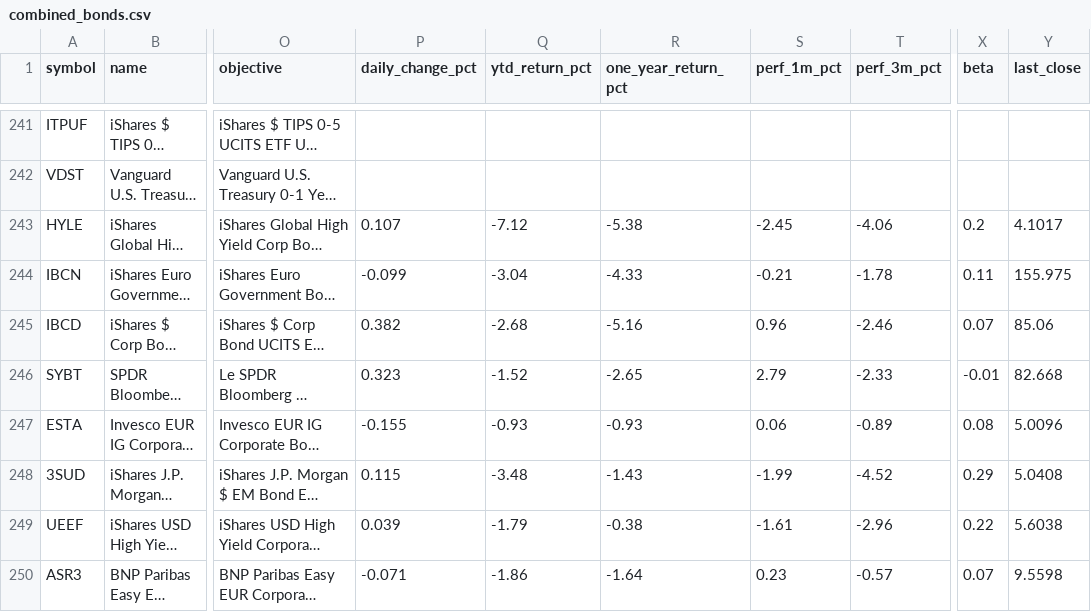
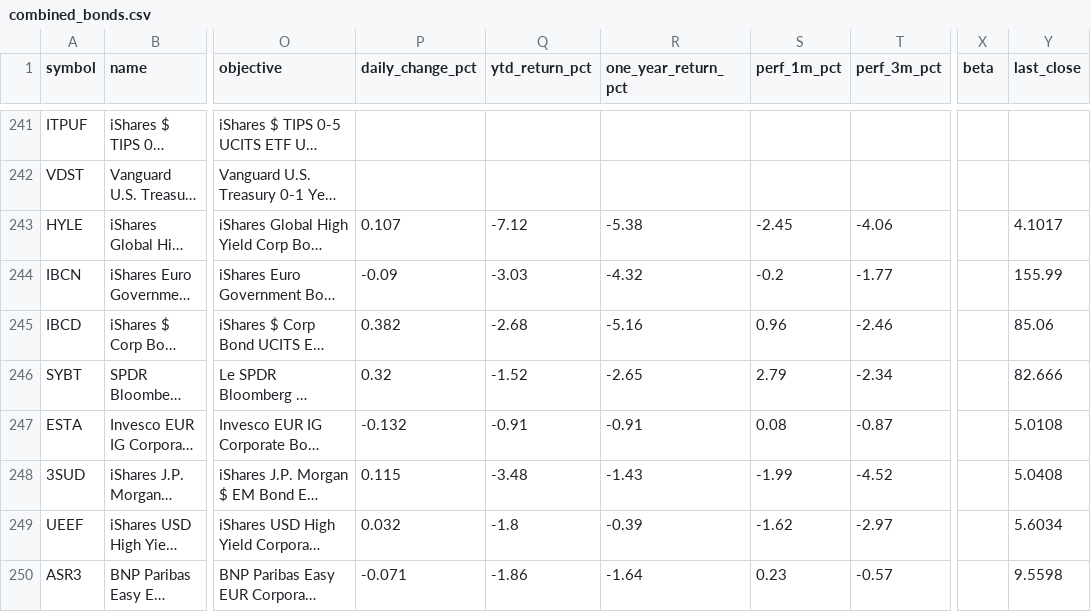
Before and after one commit to Bencode92/stock-analysis-platform, a CSV file: data/combined_bonds.csv, drawn as a sheet; only a part is shown, gaps mark what is left out; long unchanged cells end in …; the diff covers the shown part only; the diff names each change by its address in the sheet, - before the commit and + after, or states it on an @@ line.

```diff
--- a/data/combined_bonds.csv
+++ b/data/combined_bonds.csv
-X243 (beta): 0.2
+X243 (beta): (empty)
-P244 (daily_change_pct): -0.099
+P244 (daily_change_pct): -0.09
-Q244 (ytd_return_pct): -3.04
+Q244 (ytd_return_pct): -3.03
-R244 (one_year_return_pct): -4.33
+R244 (one_year_return_pct): -4.32
-S244 (perf_1m_pct): -0.21
+S244 (perf_1m_pct): -0.2
-T244 (perf_3m_pct): -1.78
+T244 (perf_3m_pct): -1.77
-X244 (beta): 0.11
+X244 (beta): (empty)
-Y244 (last_close): 155.975
+Y244 (last_close): 155.99
-X245 (beta): 0.07
+X245 (beta): (empty)
-P246 (daily_change_pct): 0.323
+P246 (daily_change_pct): 0.32
-T246 (perf_3m_pct): -2.33
+T246 (perf_3m_pct): -2.34
-X246 (beta): -0.01
+X246 (beta): (empty)
-Y246 (last_close): 82.668
+Y246 (last_close): 82.666
-P247 (daily_change_pct): -0.155
+P247 (daily_change_pct): -0.132
-Q247 (ytd_return_pct): -0.93
+Q247 (ytd_return_pct): -0.91
-R247 (one_year_return_pct): -0.93
+R247 (one_year_return_pct): -0.91
-S247 (perf_1m_pct): 0.06
+S247 (perf_1m_pct): 0.08
-T247 (perf_3m_pct): -0.89
+T247 (perf_3m_pct): -0.87
-X247 (beta): 0.08
+X247 (beta): (empty)
-Y247 (last_close): 5.0096
+Y247 (last_close): 5.0108
-X248 (beta): 0.29
+X248 (beta): (empty)
-P249 (daily_change_pct): 0.039
+P249 (daily_change_pct): 0.032
-Q249 (ytd_return_pct): -1.79
+Q249 (ytd_return_pct): -1.8
-R249 (one_year_return_pct): -0.38
+R249 (one_year_return_pct): -0.39
-S249 (perf_1m_pct): -1.61
+S249 (perf_1m_pct): -1.62
-T249 (perf_3m_pct): -2.96
+T249 (perf_3m_pct): -2.97
-X249 (beta): 0.22
+X249 (beta): (empty)
-Y249 (last_close): 5.6038
+Y249 (last_close): 5.6034
-X250 (beta): 0.07
+X250 (beta): (empty)
```
Also changed, not shown: 82 edited cells elsewhere in this file, data/combined_etfs.csv, data/daily_metrics_bonds.csv, 3 other files.
